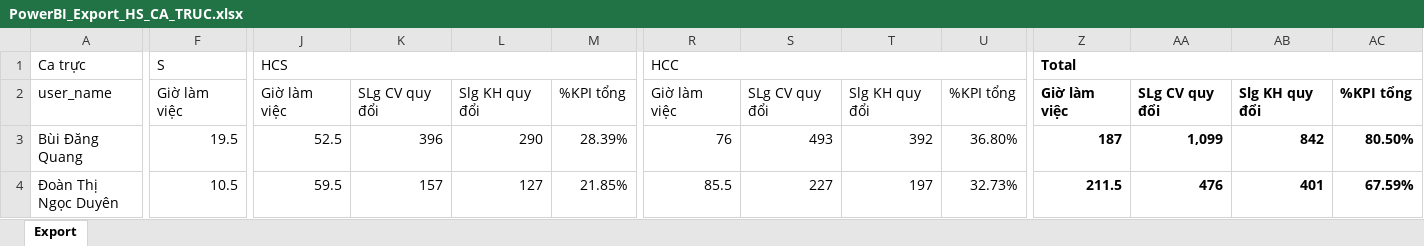
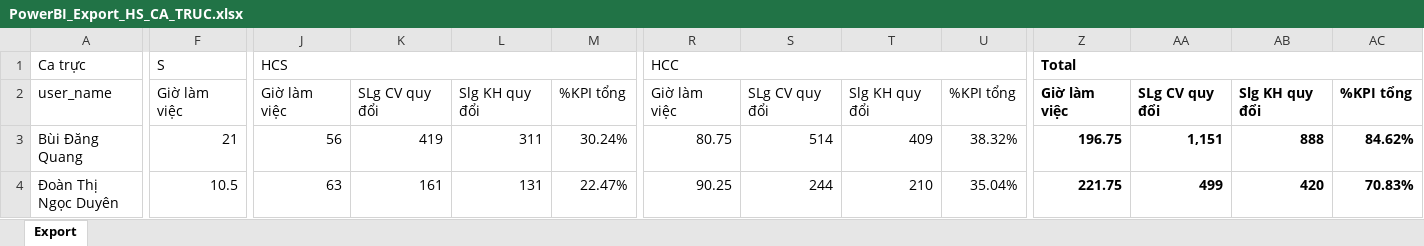
Before and after one commit to nquoc/kpicto, an Excel workbook: PowerBI_Export_HS_CA_TRUC.xlsx, sheet Export, drawn as a sheet; only a part is shown, gaps mark what is left out; values as stored, in another font and other column widths than the file's, no borders; the diff covers the shown part only; the diff names each change by its address in the sheet, - before the commit and + after, or states it on an @@ line.

Commit message:
Auto update KPI data 8:15 - 25/11/2026

```diff
--- a/PowerBI_Export_HS_CA_TRUC.xlsx (sheet Export)
+++ b/PowerBI_Export_HS_CA_TRUC.xlsx (sheet Export)
-F3: 19.5
+F3: 21
-J3: 52.5
+J3: 56
-K3: 396
+K3: 419
-L3: 290
+L3: 311
-M3: 28.39%
+M3: 30.24%
-R3: 76
+R3: 80.75
-S3: 493
+S3: 514
-T3: 392
+T3: 409
-U3: 36.80%
+U3: 38.32%
-Z3: 187
+Z3: 196.75
-AA3: 1,099
+AA3: 1,151
-AB3: 842
+AB3: 888
-AC3: 80.50%
+AC3: 84.62%
-J4: 59.5
+J4: 63
-K4: 157
+K4: 161
-L4: 127
+L4: 131
-M4: 21.85%
+M4: 22.47%
-R4: 85.5
+R4: 90.25
-S4: 227
+S4: 244
-T4: 197
+T4: 210
-U4: 32.73%
+U4: 35.04%
-Z4: 211.5
+Z4: 221.75
-AA4: 476
+AA4: 499
-AB4: 401
+AB4: 420
-AC4: 67.59%
+AC4: 70.83%
```
Also changed, not shown: 166 edited cells elsewhere in this sheet, PowerBI_Export_KPI_TONG.xlsx, 2 other files.
